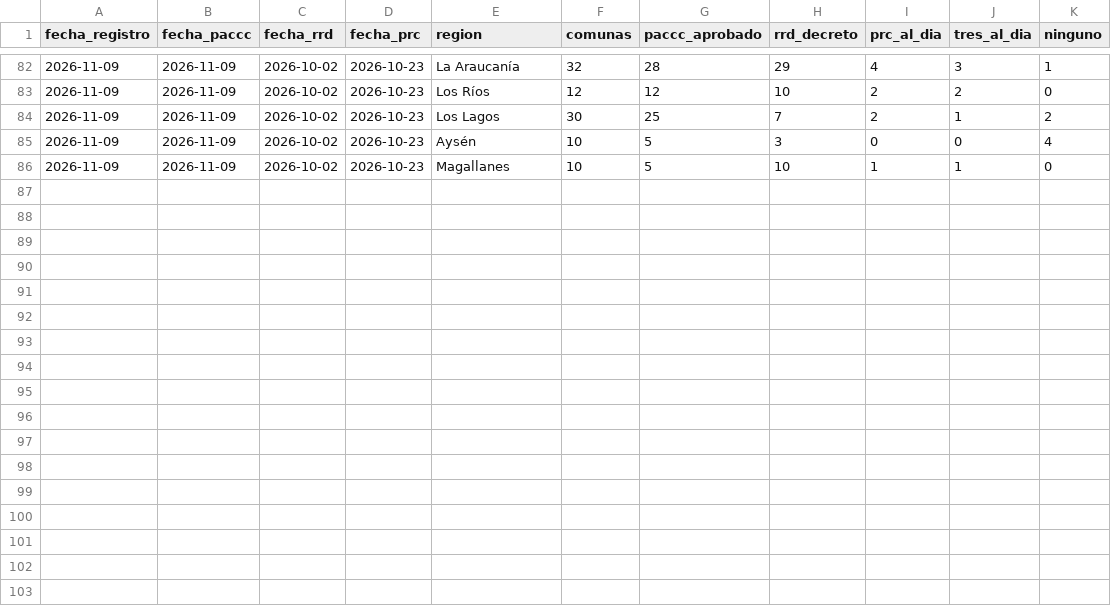
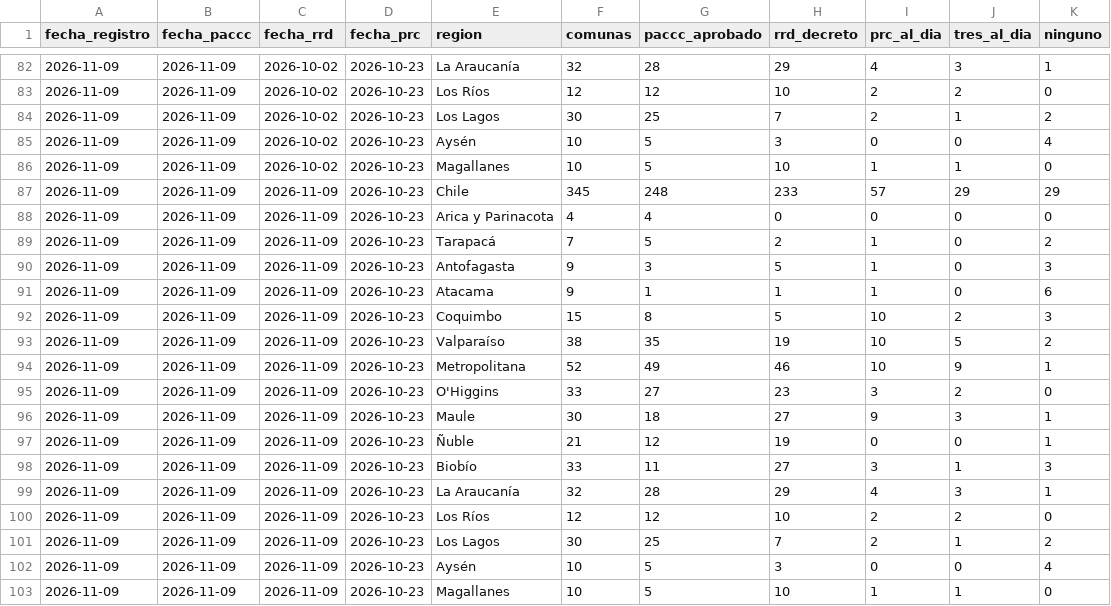
Before and after one commit to psarricolea/planificacion-en-chile, a CSV file: data/seguimiento.csv, drawn as a sheet; only a part is shown, gaps mark what is left out; the diff names each change by its address in the sheet, - before the commit and + after, or states it on an @@ line.

```diff
--- a/data/seguimiento.csv
+++ b/data/seguimiento.csv
+row 87: 2026-11-09 | 2026-11-09 | 2026-11-09 | 2026-10-23 | Chile | 345 | 248 | 233 | 57 | 29 | 29
+row 88: 2026-11-09 | 2026-11-09 | 2026-11-09 | 2026-10-23 | Arica y Parinacota | 4 | 4 | 0 | 0 | 0 | 0
+row 89: 2026-11-09 | 2026-11-09 | 2026-11-09 | 2026-10-23 | Tarapacá | 7 | 5 | 2 | 1 | 0 | 2
+row 90: 2026-11-09 | 2026-11-09 | 2026-11-09 | 2026-10-23 | Antofagasta | 9 | 3 | 5 | 1 | 0 | 3
+row 91: 2026-11-09 | 2026-11-09 | 2026-11-09 | 2026-10-23 | Atacama | 9 | 1 | 1 | 1 | 0 | 6
+row 92: 2026-11-09 | 2026-11-09 | 2026-11-09 | 2026-10-23 | Coquimbo | 15 | 8 | 5 | 10 | 2 | 3
+row 93: 2026-11-09 | 2026-11-09 | 2026-11-09 | 2026-10-23 | Valparaíso | 38 | 35 | 19 | 10 | 5 | 2
+row 94: 2026-11-09 | 2026-11-09 | 2026-11-09 | 2026-10-23 | Metropolitana | 52 | 49 | 46 | 10 | 9 | 1
+row 95: 2026-11-09 | 2026-11-09 | 2026-11-09 | 2026-10-23 | O'Higgins | 33 | 27 | 23 | 3 | 2 | 0
+row 96: 2026-11-09 | 2026-11-09 | 2026-11-09 | 2026-10-23 | Maule | 30 | 18 | 27 | 9 | 3 | 1
+row 97: 2026-11-09 | 2026-11-09 | 2026-11-09 | 2026-10-23 | Ñuble | 21 | 12 | 19 | 0 | 0 | 1
+row 98: 2026-11-09 | 2026-11-09 | 2026-11-09 | 2026-10-23 | Biobío | 33 | 11 | 27 | 3 | 1 | 3
+row 99: 2026-11-09 | 2026-11-09 | 2026-11-09 | 2026-10-23 | La Araucanía | 32 | 28 | 29 | 4 | 3 | 1
+row 100: 2026-11-09 | 2026-11-09 | 2026-11-09 | 2026-10-23 | Los Ríos | 12 | 12 | 10 | 2 | 2 | 0
+row 101: 2026-11-09 | 2026-11-09 | 2026-11-09 | 2026-10-23 | Los Lagos | 30 | 25 | 7 | 2 | 1 | 2
+row 102: 2026-11-09 | 2026-11-09 | 2026-11-09 | 2026-10-23 | Aysén | 10 | 5 | 3 | 0 | 0 | 4
+row 103: 2026-11-09 | 2026-11-09 | 2026-11-09 | 2026-10-23 | Magallanes | 10 | 5 | 10 | 1 | 1 | 0
```
Also changed, not shown: 3 other files.
